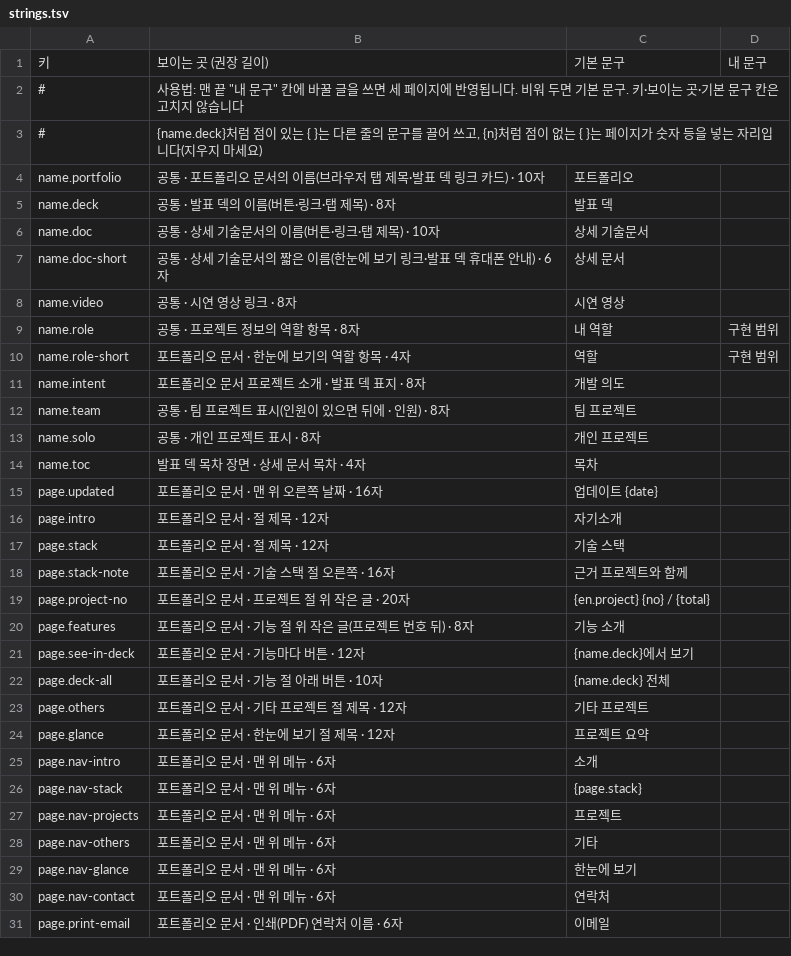
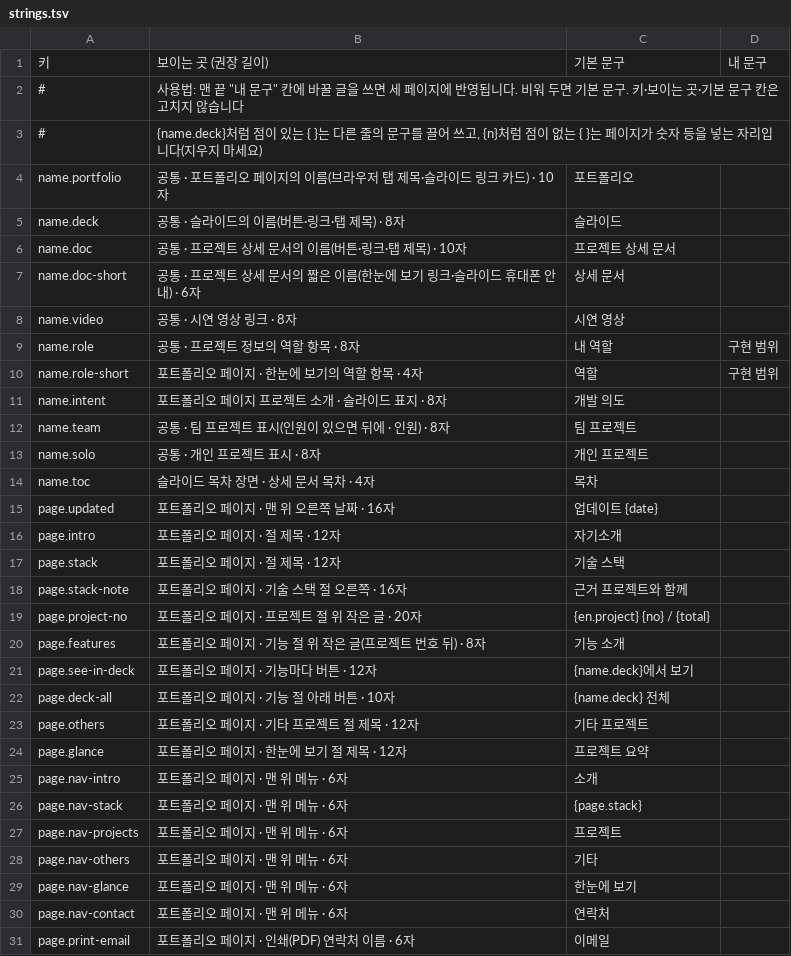
Before and after one commit to keeeery/portfolio, a TSV file: theme/strings.tsv, drawn as a sheet; only a part is shown; the diff covers the shown part only.

Commit message:
원본 업데이트 병합: 내 커스텀은 유지하고 새 기능만 반영, 새 이름(슬라이드·프로젝트 문서 등) 적용, docs/ 추가
상세 문서 점검(PFDoc.whenReady)·mdHtml·렌더러 수정·빌드 스킬 안내를 반영하고 화면 문구와 안내 문서의 이름을 통일. profile.md의 '발표 덱 빼기' 설정 키는 그대로 둠.

```diff
--- a/theme/strings.tsv
+++ b/theme/strings.tsv
@@ -3,29 +3,29 @@
 #	{name.deck}처럼 점이 있는 { }는 다른 줄의 문구를 끌어 쓰고, {n}처럼 점이 없는 { }는 페이지가 숫자 등을 넣는 자리입니다(지우지 마세요)		
-name.portfolio	공통 · 포트폴리오 문서의 이름(브라우저 탭 제목·발표 덱 링크 카드) · 10자	포트폴리오	
-name.deck	공통 · 발표 덱의 이름(버튼·링크·탭 제목) · 8자	발표 덱	
-name.doc	공통 · 상세 기술문서의 이름(버튼·링크·탭 제목) · 10자	상세 기술문서	
-name.doc-short	공통 · 상세 기술문서의 짧은 이름(한눈에 보기 링크·발표 덱 휴대폰 안내) · 6자	상세 문서	
+name.portfolio	공통 · 포트폴리오 페이지의 이름(브라우저 탭 제목·슬라이드 링크 카드) · 10자	포트폴리오	
+name.deck	공통 · 슬라이드의 이름(버튼·링크·탭 제목) · 8자	슬라이드	
+name.doc	공통 · 프로젝트 상세 문서의 이름(버튼·링크·탭 제목) · 10자	프로젝트 상세 문서	
+name.doc-short	공통 · 프로젝트 상세 문서의 짧은 이름(한눈에 보기 링크·슬라이드 휴대폰 안내) · 6자	상세 문서	
 name.video	공통 · 시연 영상 링크 · 8자	시연 영상	
 name.role	공통 · 프로젝트 정보의 역할 항목 · 8자	내 역할	구현 범위
-name.role-short	포트폴리오 문서 · 한눈에 보기의 역할 항목 · 4자	역할	구현 범위
-name.intent	포트폴리오 문서 프로젝트 소개 · 발표 덱 표지 · 8자	개발 의도	
+name.role-short	포트폴리오 페이지 · 한눈에 보기의 역할 항목 · 4자	역할	구현 범위
+name.intent	포트폴리오 페이지 프로젝트 소개 · 슬라이드 표지 · 8자	개발 의도	
 name.team	공통 · 팀 프로젝트 표시(인원이 있으면 뒤에 · 인원) · 8자	팀 프로젝트	
 name.solo	공통 · 개인 프로젝트 표시 · 8자	개인 프로젝트	
-name.toc	발표 덱 목차 장면 · 상세 문서 목차 · 4자	목차	
-page.updated	포트폴리오 문서 · 맨 위 오른쪽 날짜 · 16자	업데이트 {date}	
-page.intro	포트폴리오 문서 · 절 제목 · 12자	자기소개	
-page.stack	포트폴리오 문서 · 절 제목 · 12자	기술 스택	
-page.stack-note	포트폴리오 문서 · 기술 스택 절 오른쪽 · 16자	근거 프로젝트와 함께	
-page.project-no	포트폴리오 문서 · 프로젝트 절 위 작은 글 · 20자	{en.project} {no} / {total}	
-page.features	포트폴리오 문서 · 기능 절 위 작은 글(프로젝트 번호 뒤) · 8자	기능 소개	
-page.see-in-deck	포트폴리오 문서 · 기능마다 버튼 · 12자	{name.deck}에서 보기	
-page.deck-all	포트폴리오 문서 · 기능 절 아래 버튼 · 10자	{name.deck} 전체	
-page.others	포트폴리오 문서 · 기타 프로젝트 절 제목 · 12자	기타 프로젝트	
-page.glance	포트폴리오 문서 · 한눈에 보기 절 제목 · 12자	프로젝트 요약	
-page.nav-intro	포트폴리오 문서 · 맨 위 메뉴 · 6자	소개	
-page.nav-stack	포트폴리오 문서 · 맨 위 메뉴 · 6자	{page.stack}	
-page.nav-projects	포트폴리오 문서 · 맨 위 메뉴 · 6자	프로젝트	
-page.nav-others	포트폴리오 문서 · 맨 위 메뉴 · 6자	기타	
-page.nav-glance	포트폴리오 문서 · 맨 위 메뉴 · 6자	한눈에 보기	
-page.nav-contact	포트폴리오 문서 · 맨 위 메뉴 · 6자	연락처	
-page.print-email	포트폴리오 문서 · 인쇄(PDF) 연락처 이름 · 6자	이메일	
+name.toc	슬라이드 목차 장면 · 상세 문서 목차 · 4자	목차	
+page.updated	포트폴리오 페이지 · 맨 위 오른쪽 날짜 · 16자	업데이트 {date}	
+page.intro	포트폴리오 페이지 · 절 제목 · 12자	자기소개	
+page.stack	포트폴리오 페이지 · 절 제목 · 12자	기술 스택	
+page.stack-note	포트폴리오 페이지 · 기술 스택 절 오른쪽 · 16자	근거 프로젝트와 함께	
+page.project-no	포트폴리오 페이지 · 프로젝트 절 위 작은 글 · 20자	{en.project} {no} / {total}	
+page.features	포트폴리오 페이지 · 기능 절 위 작은 글(프로젝트 번호 뒤) · 8자	기능 소개	
+page.see-in-deck	포트폴리오 페이지 · 기능마다 버튼 · 12자	{name.deck}에서 보기	
+page.deck-all	포트폴리오 페이지 · 기능 절 아래 버튼 · 10자	{name.deck} 전체	
+page.others	포트폴리오 페이지 · 기타 프로젝트 절 제목 · 12자	기타 프로젝트	
+page.glance	포트폴리오 페이지 · 한눈에 보기 절 제목 · 12자	프로젝트 요약	
+page.nav-intro	포트폴리오 페이지 · 맨 위 메뉴 · 6자	소개	
+page.nav-stack	포트폴리오 페이지 · 맨 위 메뉴 · 6자	{page.stack}	
+page.nav-projects	포트폴리오 페이지 · 맨 위 메뉴 · 6자	프로젝트	
+page.nav-others	포트폴리오 페이지 · 맨 위 메뉴 · 6자	기타	
+page.nav-glance	포트폴리오 페이지 · 맨 위 메뉴 · 6자	한눈에 보기	
+page.nav-contact	포트폴리오 페이지 · 맨 위 메뉴 · 6자	연락처	
+page.print-email	포트폴리오 페이지 · 인쇄(PDF) 연락처 이름 · 6자	이메일	
```
Also changed, not shown: 87 edited cells elsewhere in this file, 51 other files.
